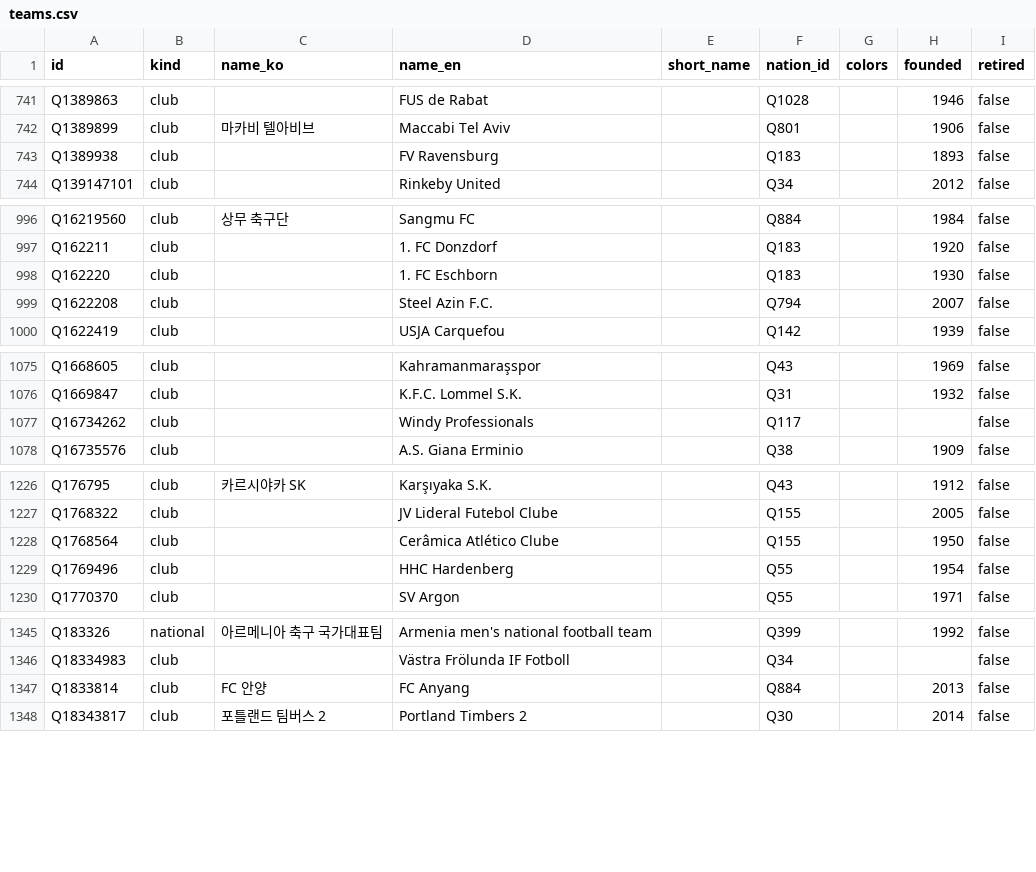
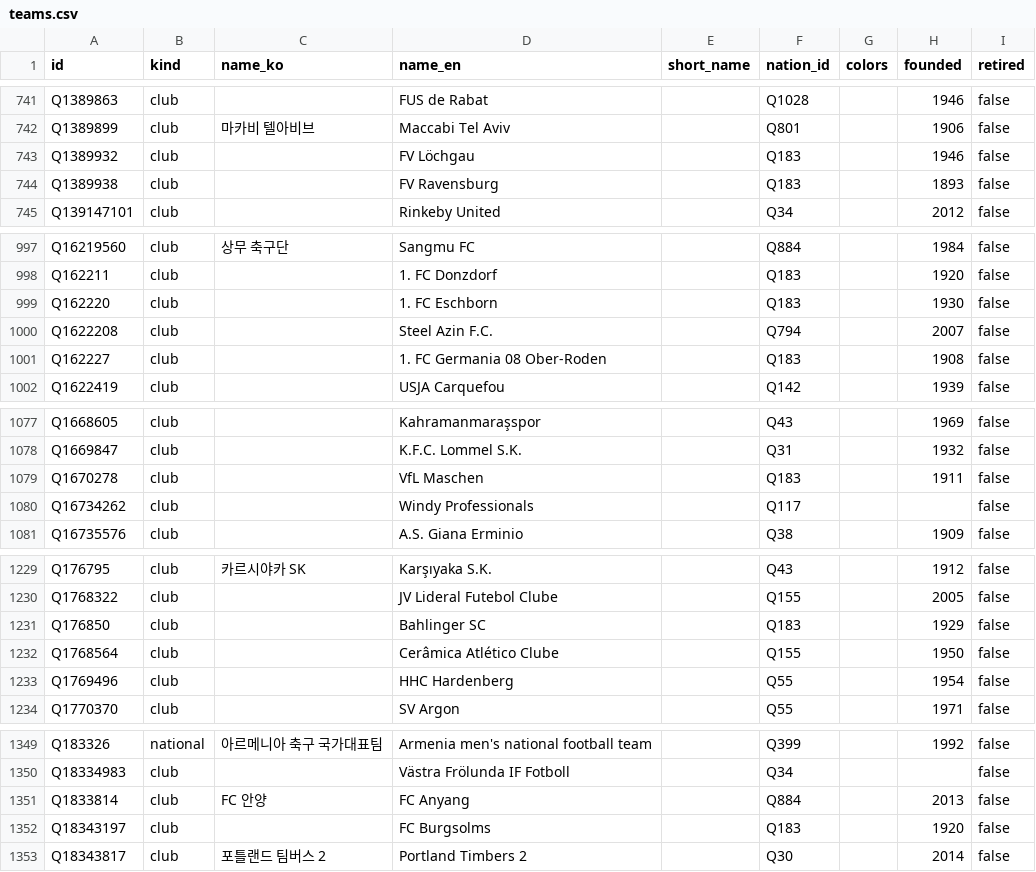
Before and after one commit to dh91igysb4/ONLYFMS, a CSV file: data/football/teams.csv, drawn as a sheet; only a part is shown, gaps mark what is left out; the diff covers the shown part only; the diff names each change by its address in the sheet, - before the commit and + after, or states it on an @@ line.

```diff
--- a/data/football/teams.csv
+++ b/data/football/teams.csv
+row 743: Q1389932 | club |  | FV Löchgau |  | Q183 |  | 1946 | false
+row 1001: Q162227 | club |  | 1. FC Germania 08 Ober-Roden |  | Q183 |  | 1908 | false
+row 1079: Q1670278 | club |  | VfL Maschen |  | Q183 |  | 1911 | false
+row 1231: Q176850 | club |  | Bahlinger SC |  | Q183 |  | 1929 | false
+row 1352: Q18343197 | club |  | FC Burgsolms |  | Q183 |  | 1920 | false
```
Also changed, not shown: 19 added rows, 4 removed rows and 2 edited cells elsewhere in this file, data/football/caps.csv, data/football/external_ids.csv, 3 other files.
